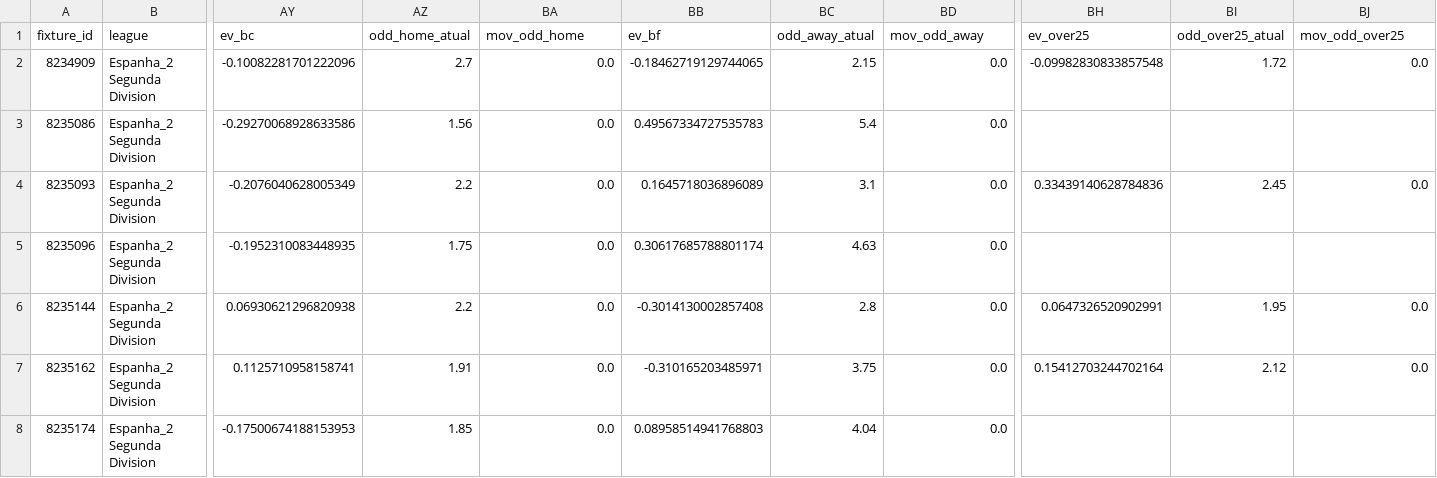
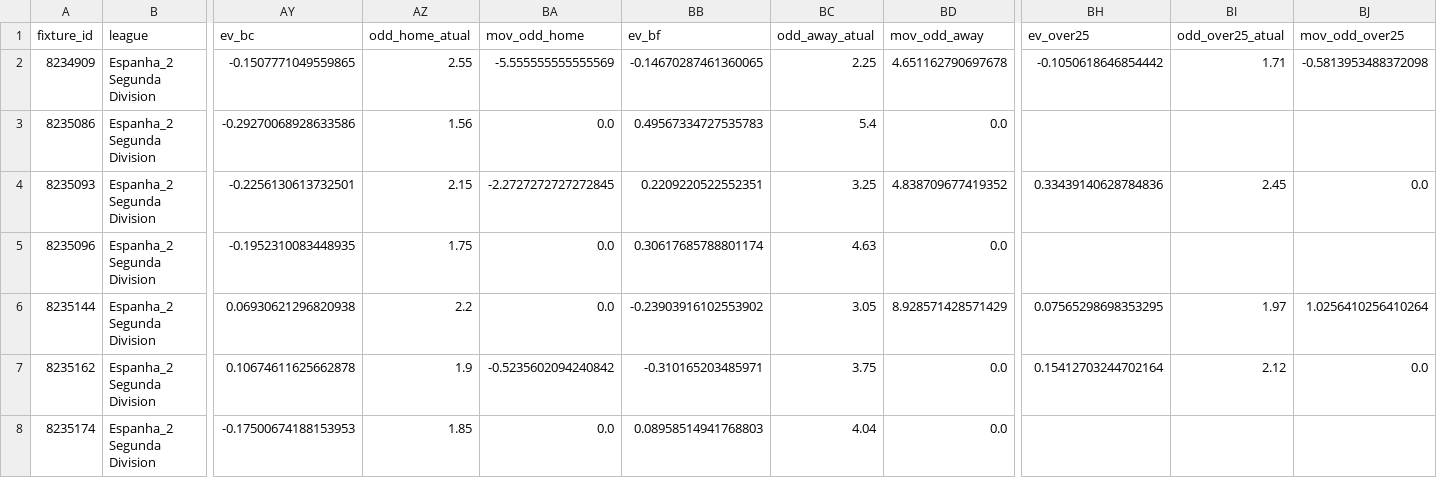
Before and after one commit to tarcisio248/PAINEL_FULBETS, a CSV file: rodada_atual_v3.csv, drawn as a sheet; only a part is shown, gaps mark what is left out; the diff covers the shown part only; the diff names each change by its address in the sheet, - before the commit and + after, or states it on an @@ line.

Commit message:
atualização 25-03-2026 15:56

```diff
--- a/rodada_atual_v3.csv
+++ b/rodada_atual_v3.csv
-AY2 (ev_bc): -0.10082281701222096
+AY2 (ev_bc): -0.1507771049559865
-AZ2 (odd_home_atual): 2.7
+AZ2 (odd_home_atual): 2.55
-BA2 (mov_odd_home): 0.0
+BA2 (mov_odd_home): -5.555555555555569
-BB2 (ev_bf): -0.18462719129744065
+BB2 (ev_bf): -0.14670287461360065
-BC2 (odd_away_atual): 2.15
+BC2 (odd_away_atual): 2.25
-BD2 (mov_odd_away): 0.0
+BD2 (mov_odd_away): 4.651162790697678
-BH2 (ev_over25): -0.09982830833857548
+BH2 (ev_over25): -0.1050618646854442
-BI2 (odd_over25_atual): 1.72
+BI2 (odd_over25_atual): 1.71
-BJ2 (mov_odd_over25): 0.0
+BJ2 (mov_odd_over25): -0.5813953488372098
-AY4 (ev_bc): -0.2076040628005349
+AY4 (ev_bc): -0.2256130613732501
-AZ4 (odd_home_atual): 2.2
+AZ4 (odd_home_atual): 2.15
-BA4 (mov_odd_home): 0.0
+BA4 (mov_odd_home): -2.2727272727272845
-BB4 (ev_bf): 0.1645718036896089
+BB4 (ev_bf): 0.2209220522552351
-BC4 (odd_away_atual): 3.1
+BC4 (odd_away_atual): 3.25
-BD4 (mov_odd_away): 0.0
+BD4 (mov_odd_away): 4.838709677419352
-BB6 (ev_bf): -0.3014130002857408
+BB6 (ev_bf): -0.23903916102553902
-BC6 (odd_away_atual): 2.8
+BC6 (odd_away_atual): 3.05
-BD6 (mov_odd_away): 0.0
+BD6 (mov_odd_away): 8.928571428571429
-BH6 (ev_over25): 0.0647326520902991
+BH6 (ev_over25): 0.07565298698353295
-BI6 (odd_over25_atual): 1.95
+BI6 (odd_over25_atual): 1.97
-BJ6 (mov_odd_over25): 0.0
+BJ6 (mov_odd_over25): 1.0256410256410264
-AY7 (ev_bc): 0.1125710958158741
+AY7 (ev_bc): 0.10674611625662878
-AZ7 (odd_home_atual): 1.91
+AZ7 (odd_home_atual): 1.9
-BA7 (mov_odd_home): 0.0
+BA7 (mov_odd_home): -0.5235602094240842
```
Also changed, not shown: 79 edited cells elsewhere in this file, 1 other file.
